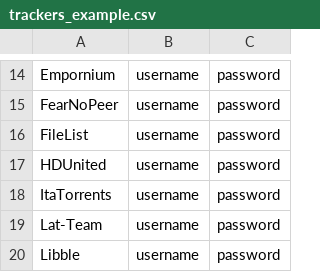
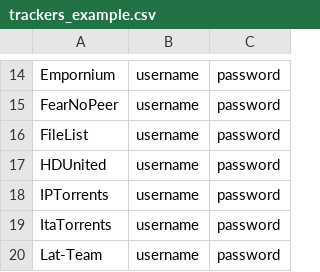
Before and after one commit to zodac-personal/tracker-profiles, a CSV file: docker/trackers_example.csv, drawn as a sheet; only a part is shown, gaps mark what is left out; the shorter side is filled out with more unchanged rows; the diff names each change by its address in the sheet, - before the commit and + after, or states it on an @@ line.

Commit message:
[IPTorrents] Implemented tracker

```diff
--- a/docker/trackers_example.csv
+++ b/docker/trackers_example.csv
+row 18: IPTorrents | username | password
```
Also changed, not shown: 4 other files.
